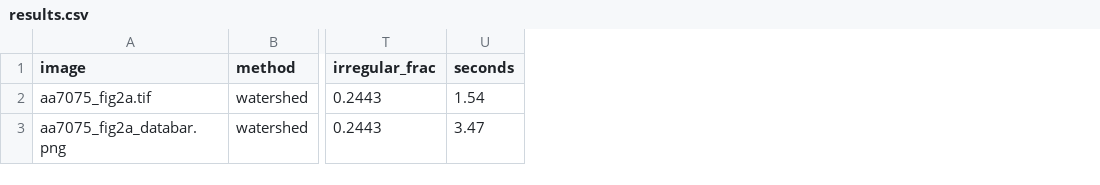
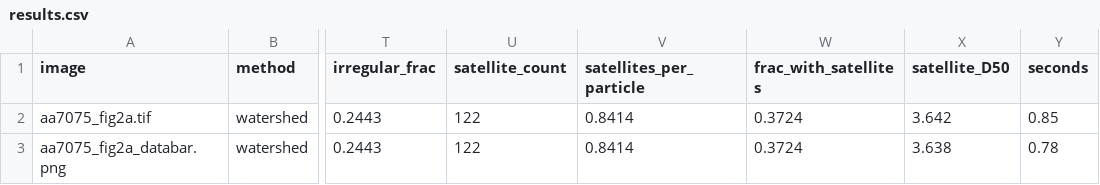
Before and after one commit to lacaffar/sem-powder, a CSV file: samples/expected/results.csv, drawn as a sheet; only a part is shown, gaps mark what is left out; addresses are those after the commit; the diff names each change by its address in the sheet, - before the commit and + after, or states it on an @@ line.

```diff
--- a/samples/expected/results.csv
+++ b/samples/expected/results.csv
+column U (satellite_count), rows 2-3: 122 | 122
+column V (satellites_per_particle), rows 2-3: 0.8414 | 0.8414
+column W (frac_with_satellites), rows 2-3: 0.3724 | 0.3724
+column X (satellite_D50), rows 2-3: 3.642 | 3.638
-Y2 (seconds): 1.54
+Y2 (seconds): 0.85
-Y3 (seconds): 3.47
+Y3 (seconds): 0.78
```
Also changed, not shown: 17 other files.
